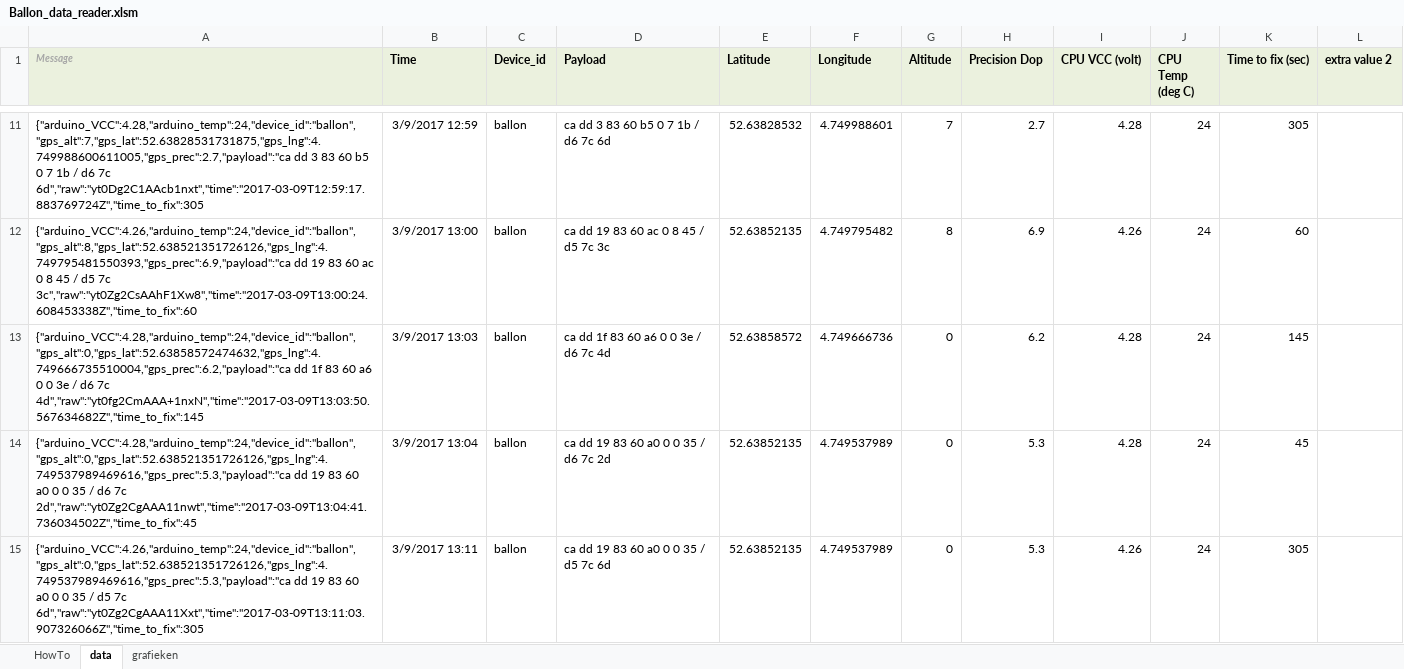
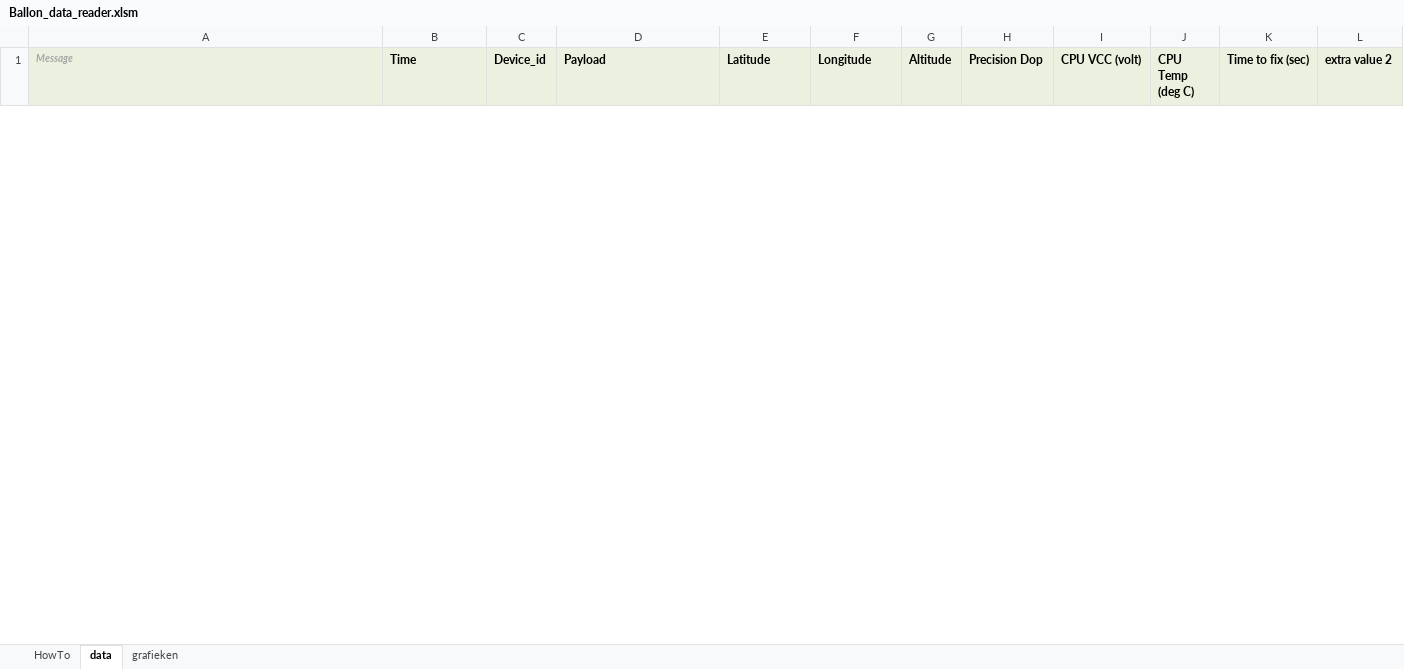
Before and after one commit to JuniorIOT/Junior_Internet_of_Things_2017, an Excel workbook: Ballon_data_reader.xlsm, sheet data, drawn as a sheet; only a part is shown, gaps mark what is left out; values as stored, in another font and other column widths than the file's, no borders; removed rows and columns are numbered as before the commit, all else as after; the diff covers the shown part only; the diff names each change by its address in the sheet, - before the commit and + after, or states it on an @@ line.

Commit message:
new data

```diff
--- a/Ballon_data_reader.xlsm (sheet data)
+++ b/Ballon_data_reader.xlsm (sheet data)
-row 11: {"arduino_VCC":4.28,"arduino_temp":24,"device_id":"ballon","gps_alt":7,"gps_lat":52.63828531731875,"gps_lng":4.749988600611005,"gps_prec":2.7,"payload":"ca dd 3 83 60 b5 0 7 1b / d6 7c 6d","raw":"yt0Dg2C1AAcb1nxt","time":"2017-03-09T12:59:17.883769724Z","time_to_fix":305 | 3/9/2017 12:59 | ballon | ca dd 3 83 60 b5 0 7 1b / d6 7c 6d | 52.63828532 | 4.749988601 | 7 | 2.7 | 4.28 | 24 | 305
-row 12: {"arduino_VCC":4.26,"arduino_temp":24,"device_id":"ballon","gps_alt":8,"gps_lat":52.638521351726126,"gps_lng":4.749795481550393,"gps_prec":6.9,"payload":"ca dd 19 83 60 ac 0 8 45 / d5 7c 3c","raw":"yt0Zg2CsAAhF1Xw8","time":"2017-03-09T13:00:24.608453338Z","time_to_fix":60 | 3/9/2017 13:00 | ballon | ca dd 19 83 60 ac 0 8 45 / d5 7c 3c | 52.63852135 | 4.749795482 | 8 | 6.9 | 4.26 | 24 | 60
-row 13: {"arduino_VCC":4.28,"arduino_temp":24,"device_id":"ballon","gps_alt":0,"gps_lat":52.63858572474632,"gps_lng":4.749666735510004,"gps_prec":6.2,"payload":"ca dd 1f 83 60 a6 0 0 3e / d6 7c 4d","raw":"yt0fg2CmAAA+1nxN","time":"2017-03-09T13:03:50.567634682Z","time_to_fix":145 | 3/9/2017 13:03 | ballon | ca dd 1f 83 60 a6 0 0 3e / d6 7c 4d | 52.63858572 | 4.749666736 | 0 | 6.2 | 4.28 | 24 | 145
-row 14: {"arduino_VCC":4.28,"arduino_temp":24,"device_id":"ballon","gps_alt":0,"gps_lat":52.638521351726126,"gps_lng":4.749537989469616,"gps_prec":5.3,"payload":"ca dd 19 83 60 a0 0 0 35 / d6 7c 2d","raw":"yt0Zg2CgAAA11nwt","time":"2017-03-09T13:04:41.736034502Z","time_to_fix":45 | 3/9/2017 13:04 | ballon | ca dd 19 83 60 a0 0 0 35 / d6 7c 2d | 52.63852135 | 4.749537989 | 0 | 5.3 | 4.28 | 24 | 45
-row 15: {"arduino_VCC":4.26,"arduino_temp":24,"device_id":"ballon","gps_alt":0,"gps_lat":52.638521351726126,"gps_lng":4.749537989469616,"gps_prec":5.3,"payload":"ca dd 19 83 60 a0 0 0 35 / d5 7c 6d","raw":"yt0Zg2CgAAA11Xxt","time":"2017-03-09T13:11:03.907326066Z","time_to_fix":305 | 3/9/2017 13:11 | ballon | ca dd 19 83 60 a0 0 0 35 / d5 7c 6d | 52.63852135 | 4.749537989 | 0 | 5.3 | 4.26 | 24 | 305
```
Also changed, not shown: 51 added rows and 52 removed rows elsewhere in this sheet, sheet HowTo, charts or pictures, 1 other file.
